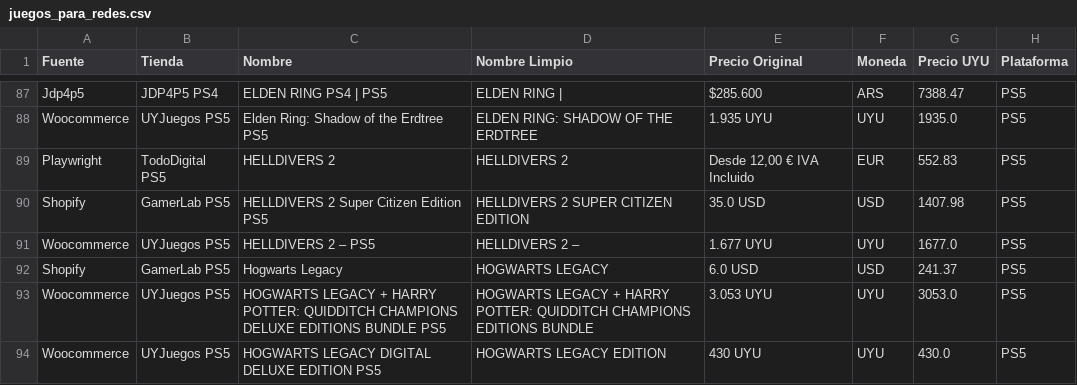
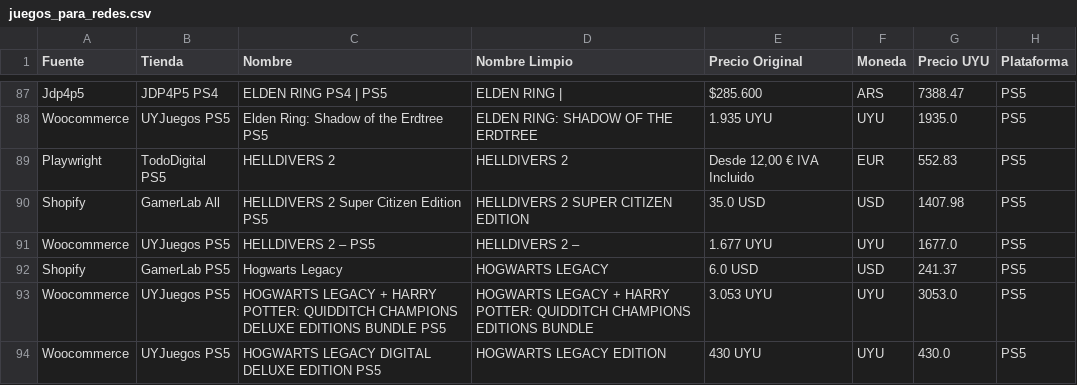
Before and after one commit to estebanlacerda1-jpg/scraper.py, a CSV file: data/juegos_para_redes.csv, drawn as a sheet; only a part is shown, gaps mark what is left out; the diff covers the shown part only; the diff names each change by its address in the sheet, - before the commit and + after, or states it on an @@ line.

```diff
--- a/data/juegos_para_redes.csv
+++ b/data/juegos_para_redes.csv
-B90 (Tienda): GamerLab PS5
+B90 (Tienda): GamerLab All
```
Also changed, not shown: 28 edited cells elsewhere in this file, data/giftcards.csv, data/monedas.csv, 3 other files.
